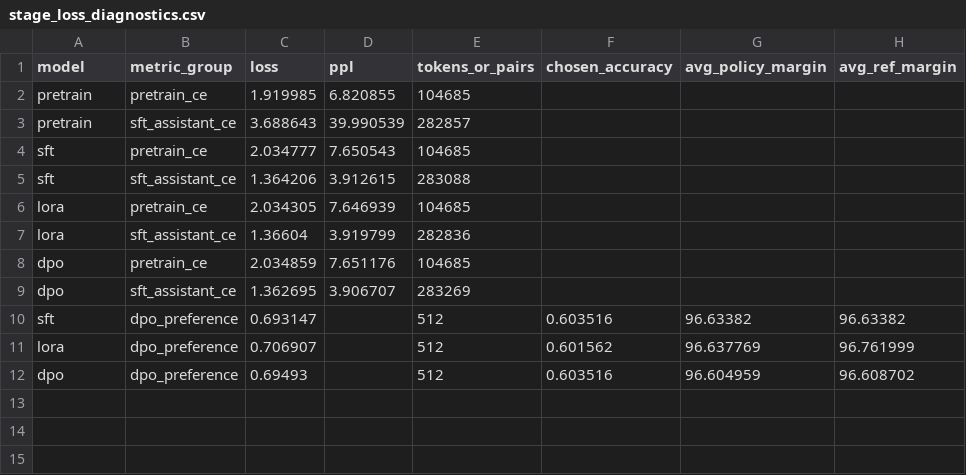
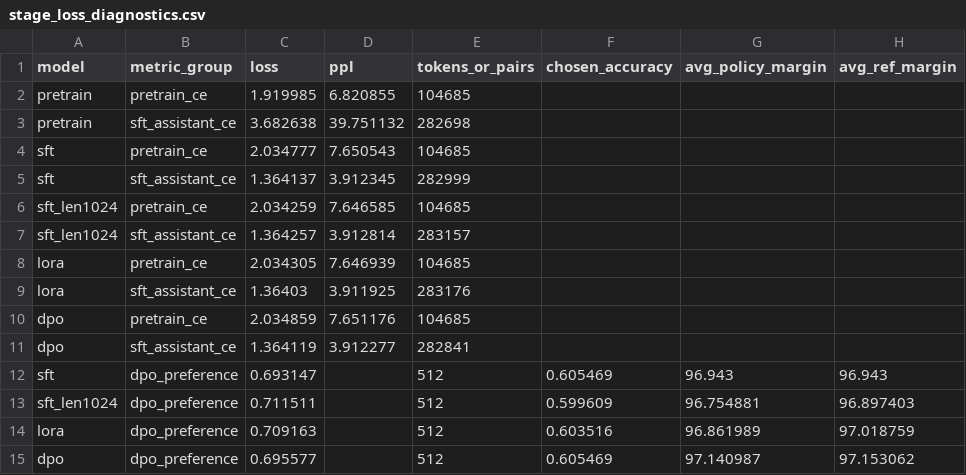
Before and after one commit to Lucas898089/minimind-reproduction, a CSV file: results/diagnostics/stage_loss_diagnostics.csv, drawn as a sheet.

Commit message:
Add SFT len1024 ablation results

```diff
--- a/results/diagnostics/stage_loss_diagnostics.csv
+++ b/results/diagnostics/stage_loss_diagnostics.csv
@@ -2,11 +2,14 @@ model,metric_group,loss,ppl,tokens_or_pairs,chosen_accuracy,avg_policy_margin,av
 pretrain,pretrain_ce,1.919985,6.820855,104685,,,
-pretrain,sft_assistant_ce,3.688643,39.990539,282857,,,
+pretrain,sft_assistant_ce,3.682638,39.751132,282698,,,
 sft,pretrain_ce,2.034777,7.650543,104685,,,
-sft,sft_assistant_ce,1.364206,3.912615,283088,,,
+sft,sft_assistant_ce,1.364137,3.912345,282999,,,
+sft_len1024,pretrain_ce,2.034259,7.646585,104685,,,
+sft_len1024,sft_assistant_ce,1.364257,3.912814,283157,,,
 lora,pretrain_ce,2.034305,7.646939,104685,,,
-lora,sft_assistant_ce,1.36604,3.919799,282836,,,
+lora,sft_assistant_ce,1.36403,3.911925,283176,,,
 dpo,pretrain_ce,2.034859,7.651176,104685,,,
-dpo,sft_assistant_ce,1.362695,3.906707,283269,,,
-sft,dpo_preference,0.693147,,512,0.603516,96.63382,96.63382
-lora,dpo_preference,0.706907,,512,0.601562,96.637769,96.761999
-dpo,dpo_preference,0.69493,,512,0.603516,96.604959,96.608702
+dpo,sft_assistant_ce,1.364119,3.912277,282841,,,
+sft,dpo_preference,0.693147,,512,0.605469,96.943,96.943
+sft_len1024,dpo_preference,0.711511,,512,0.599609,96.754881,96.897403
+lora,dpo_preference,0.709163,,512,0.603516,96.861989,97.018759
+dpo,dpo_preference,0.695577,,512,0.605469,97.140987,97.153062
```
Also changed, not shown: 23 other files.
